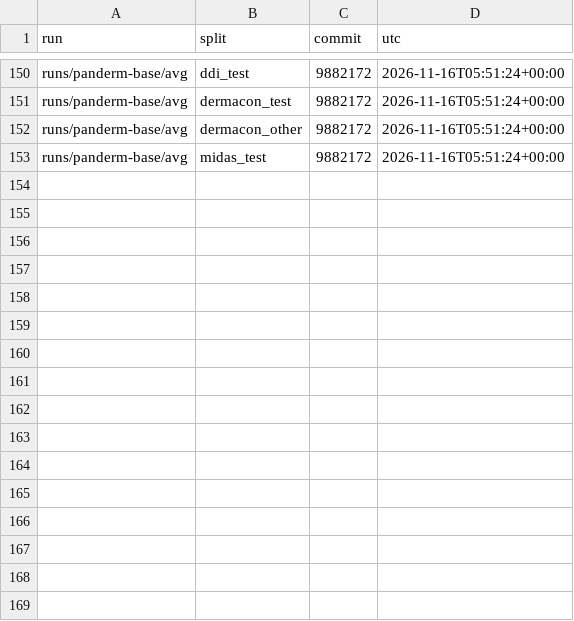
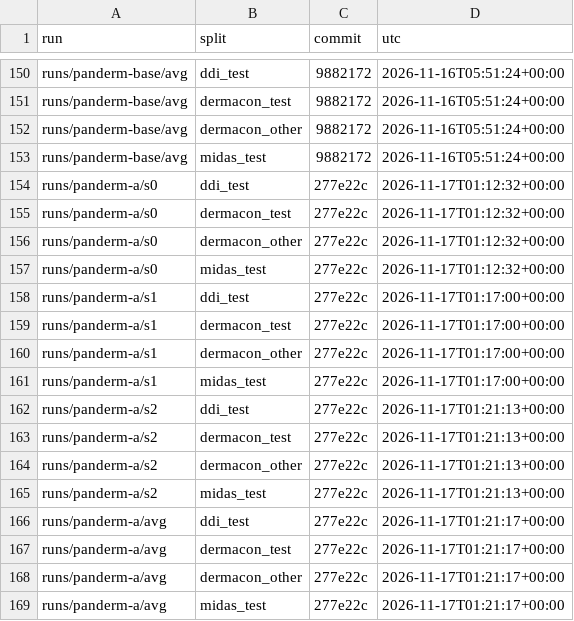
Before and after one commit to skittlegit/SkinNet, a CSV file: runs/final_ledger.csv, drawn as a sheet; only a part is shown, gaps mark what is left out; the diff names each change by its address in the sheet, - before the commit and + after, or states it on an @@ line.

Commit message:
PanDerm idea PA scored: MIDAS test 0.811 -> 0.848 (supported), DDI level, test -0.002 (not supported); narrow miss, with the team

```diff
--- a/runs/final_ledger.csv
+++ b/runs/final_ledger.csv
+row 154: runs/panderm-a/s0 | ddi_test | 277e22c | 2026-11-17T01:12:32+00:00
+row 155: runs/panderm-a/s0 | dermacon_test | 277e22c | 2026-11-17T01:12:32+00:00
+row 156: runs/panderm-a/s0 | dermacon_other | 277e22c | 2026-11-17T01:12:32+00:00
+row 157: runs/panderm-a/s0 | midas_test | 277e22c | 2026-11-17T01:12:32+00:00
+row 158: runs/panderm-a/s1 | ddi_test | 277e22c | 2026-11-17T01:17:00+00:00
+row 159: runs/panderm-a/s1 | dermacon_test | 277e22c | 2026-11-17T01:17:00+00:00
+row 160: runs/panderm-a/s1 | dermacon_other | 277e22c | 2026-11-17T01:17:00+00:00
+row 161: runs/panderm-a/s1 | midas_test | 277e22c | 2026-11-17T01:17:00+00:00
+row 162: runs/panderm-a/s2 | ddi_test | 277e22c | 2026-11-17T01:21:13+00:00
+row 163: runs/panderm-a/s2 | dermacon_test | 277e22c | 2026-11-17T01:21:13+00:00
+row 164: runs/panderm-a/s2 | dermacon_other | 277e22c | 2026-11-17T01:21:13+00:00
+row 165: runs/panderm-a/s2 | midas_test | 277e22c | 2026-11-17T01:21:13+00:00
+row 166: runs/panderm-a/avg | ddi_test | 277e22c | 2026-11-17T01:21:17+00:00
+row 167: runs/panderm-a/avg | dermacon_test | 277e22c | 2026-11-17T01:21:17+00:00
+row 168: runs/panderm-a/avg | dermacon_other | 277e22c | 2026-11-17T01:21:17+00:00
+row 169: runs/panderm-a/avg | midas_test | 277e22c | 2026-11-17T01:21:17+00:00
```
Also changed, not shown: 4 other files.
